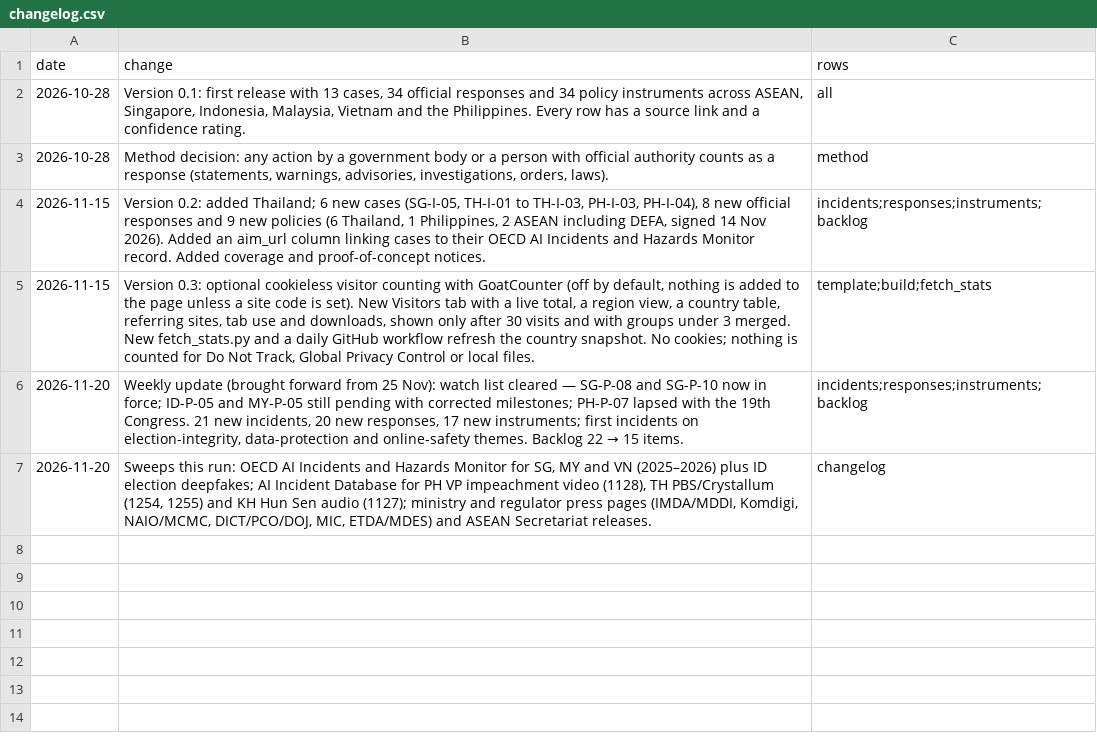
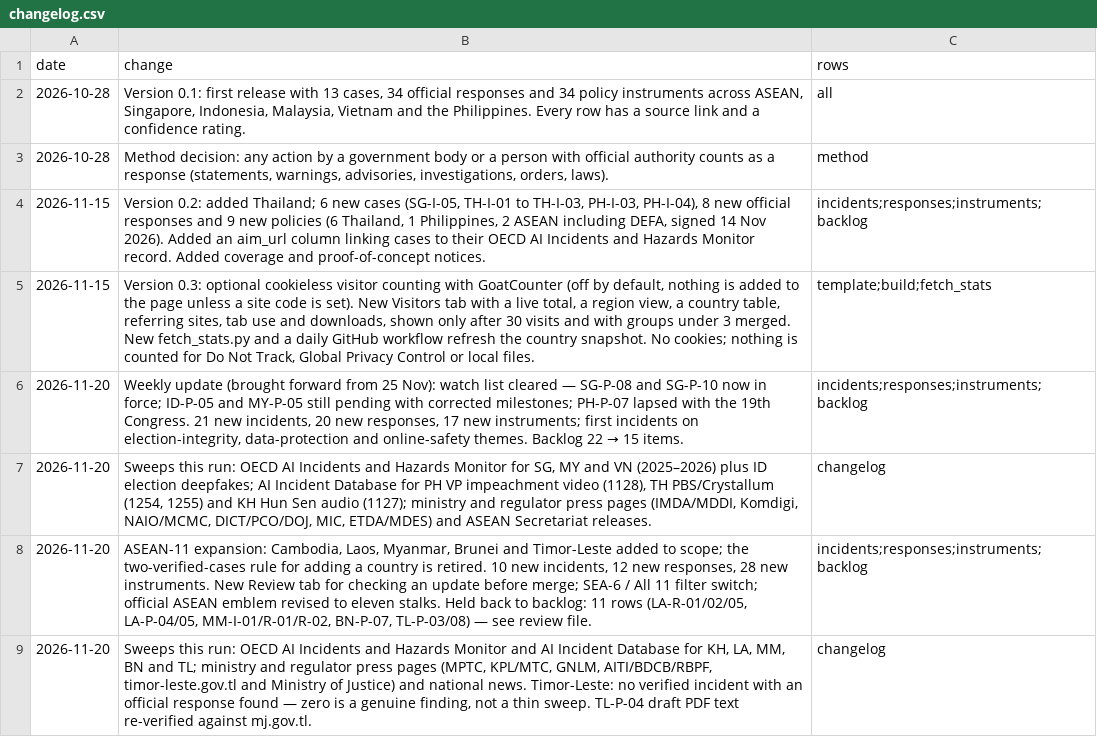
Before and after one commit to suhaimizainalshah/ASEAN-AI-Governance-Tracker, a CSV file: data/changelog.csv, drawn as a sheet.

Commit message:
ASEAN-11 expansion: all member states in scope, Review tab, SEA-6 filter, new emblem

```diff
--- a/data/changelog.csv
+++ b/data/changelog.csv
@@ -7 +7,3 @@ date,change,rows
 2026-11-20,"Sweeps this run: OECD AI Incidents and Hazards Monitor for SG, MY and VN (2025–2026) plus ID election deepfakes; AI Incident Database for PH VP impeachment video (1128), TH PBS/Crystallum (1254, 1255) and KH Hun Sen audio (1127); ministry and regulator press pages (IMDA/MDDI, Komdigi, NAIO/MCMC, DICT/PCO/DOJ, MIC, ETDA/MDES) and ASEAN Secretariat releases.",changelog
+2026-11-20,"ASEAN-11 expansion: Cambodia, Laos, Myanmar, Brunei and Timor-Leste added to scope; the two-verified-cases rule for adding a country is retired. 10 new incidents, 12 new responses, 28 new instruments. New Review tab for checking an update before merge; SEA-6 / All 11 filter switch; official ASEAN emblem revised to eleven stalks. Held back to backlog: 11 rows (LA-R-01/02/05, LA-P-04/05, MM-I-01/R-01/R-02, BN-P-07, TL-P-03/08) — see review file.",incidents;responses;instruments;backlog
+2026-11-20,"Sweeps this run: OECD AI Incidents and Hazards Monitor and AI Incident Database for KH, LA, MM, BN and TL; ministry and regulator press pages (MPTC, KPL/MTC, GNLM, AITI/BDCB/RBPF, timor-leste.gov.tl and Ministry of Justice) and national news. Timor-Leste: no verified incident with an official response found — zero is a genuine finding, not a thin sweep. TL-P-04 draft PDF text re-verified against mj.gov.tl.",changelog
```
Also changed, not shown: 9 other files.
